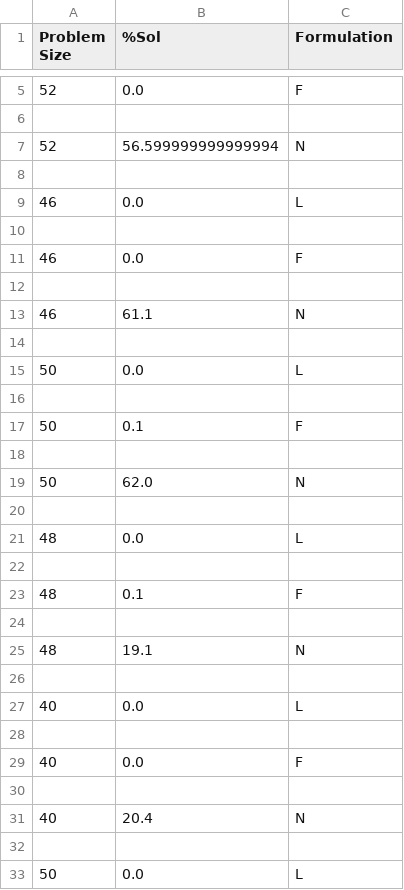
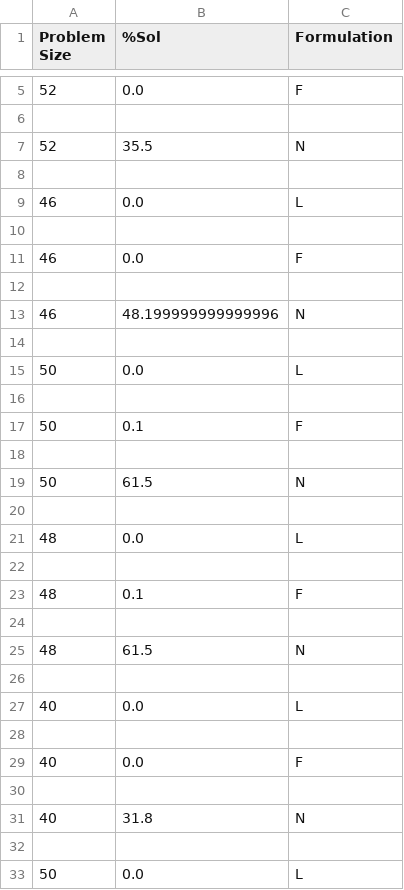
Before and after one commit to kiennguyen-246/QuantumAnnealing_MPTree, a CSV file: src/output/stats/success_rate.csv, drawn as a sheet; only a part is shown, gaps mark what is left out; the diff covers the shown part only.

```diff
--- a/src/output/stats/success_rate.csv
+++ b/src/output/stats/success_rate.csv
@@ -6,3 +6,3 @@ Problem Size,%Sol,Formulation
 
-52,56.599999999999994,N
+52,35.5,N
 
@@ -12,3 +12,3 @@ Problem Size,%Sol,Formulation
 
-46,61.1,N
+46,48.199999999999996,N
 
@@ -18,3 +18,3 @@ Problem Size,%Sol,Formulation
 
-50,62.0,N
+50,61.5,N
 
@@ -24,3 +24,3 @@ Problem Size,%Sol,Formulation
 
-48,19.1,N
+48,61.5,N
 
@@ -30,3 +30,3 @@ Problem Size,%Sol,Formulation
 
-40,20.4,N
+40,31.8,N
 
```
Also changed, not shown: 16 added rows, 16 removed rows, 8 moved rows and 60 edited cells elsewhere in this file, src/output/stats/num_qubits.csv, src/output/stats/optimal_rate.csv, 6 other files.
